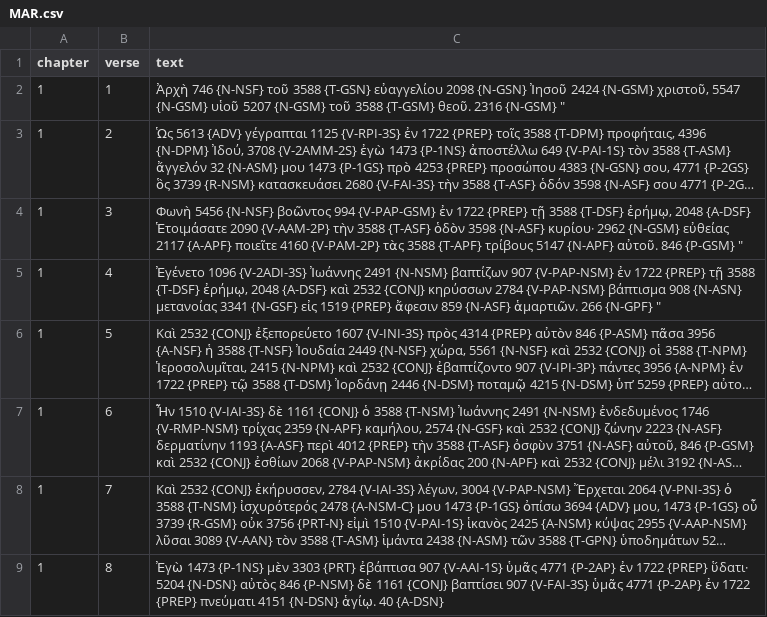
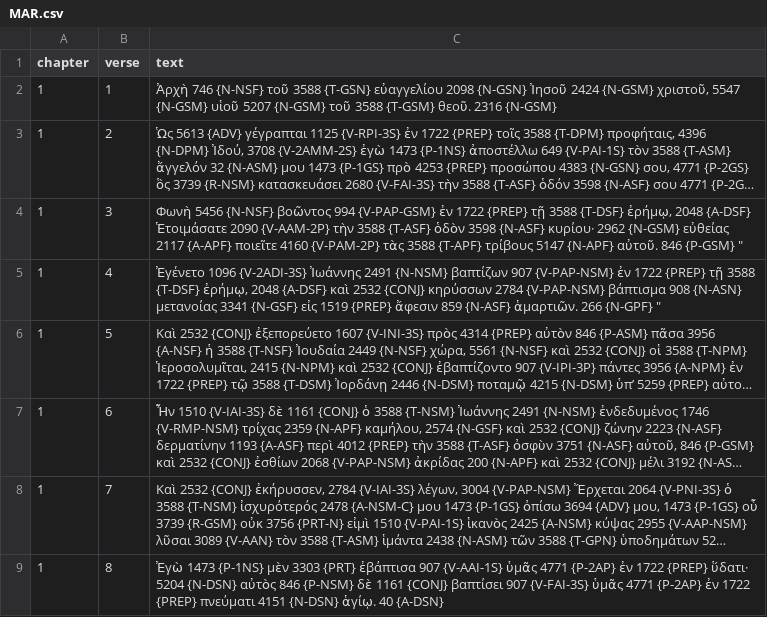
Before and after one commit to Alecsandor/browserbible-3, a CSV file: input/byz/MAR.csv, drawn as a sheet; only a part is shown; long unchanged cells end in …; the diff names each change by its address in the sheet, - before the commit and + after, or states it on an @@ line.

```diff
--- a/input/byz/MAR.csv
+++ b/input/byz/MAR.csv
-C2 (text): …2316 {N-GSM} "
+C2 (text): …2316 {N-GSM}
```
Also changed, not shown: input/byz/LUK.csv, 1 other file.
